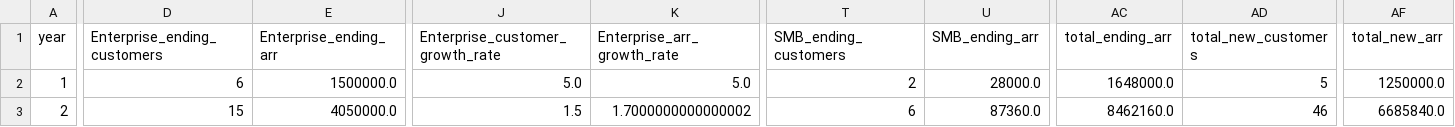
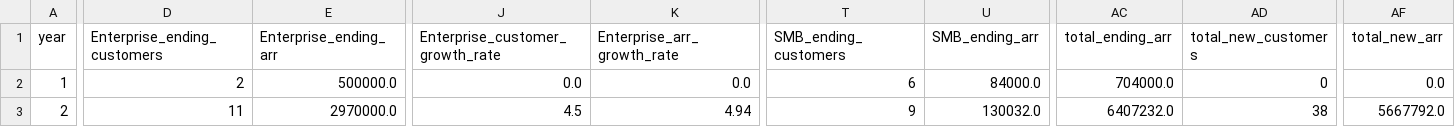
Before and after one commit to simseve/startup-financial-template, a CSV file: reports/growth/optimized_annual_data.csv, drawn as a sheet; only a part is shown, gaps mark what is left out; the diff covers the shown part only; the diff names each change by its address in the sheet, - before the commit and + after, or states it on an @@ line.

```diff
--- a/reports/growth/optimized_annual_data.csv
+++ b/reports/growth/optimized_annual_data.csv
-D2 (Enterprise_ending_customers): 6
+D2 (Enterprise_ending_customers): 2
-E2 (Enterprise_ending_arr): 1500000.0
+E2 (Enterprise_ending_arr): 500000.0
-J2 (Enterprise_customer_growth_rate): 5.0
+J2 (Enterprise_customer_growth_rate): 0.0
-K2 (Enterprise_arr_growth_rate): 5.0
+K2 (Enterprise_arr_growth_rate): 0.0
-T2 (SMB_ending_customers): 2
+T2 (SMB_ending_customers): 6
-U2 (SMB_ending_arr): 28000.0
+U2 (SMB_ending_arr): 84000.0
-AC2 (total_ending_arr): 1648000.0
+AC2 (total_ending_arr): 704000.0
-AD2 (total_new_customers): 5
+AD2 (total_new_customers): 0
-AF2 (total_new_arr): 1250000.0
+AF2 (total_new_arr): 0.0
-D3 (Enterprise_ending_customers): 15
+D3 (Enterprise_ending_customers): 11
-E3 (Enterprise_ending_arr): 4050000.0
+E3 (Enterprise_ending_arr): 2970000.0
-J3 (Enterprise_customer_growth_rate): 1.5
+J3 (Enterprise_customer_growth_rate): 4.5
-K3 (Enterprise_arr_growth_rate): 1.7000000000000002
+K3 (Enterprise_arr_growth_rate): 4.94
-T3 (SMB_ending_customers): 6
+T3 (SMB_ending_customers): 9
-U3 (SMB_ending_arr): 87360.0
+U3 (SMB_ending_arr): 130032.0
-AC3 (total_ending_arr): 8462160.0
+AC3 (total_ending_arr): 6407232.0
-AD3 (total_new_customers): 46
+AD3 (total_new_customers): 38
-AF3 (total_new_arr): 6685840.0
+AF3 (total_new_arr): 5667792.0
```
Also changed, not shown: 116 edited cells elsewhere in this file, reports/combined/optimized_annual_cashflow.csv, reports/combined/optimized_monthly_cashflow.csv, 23 other files.
